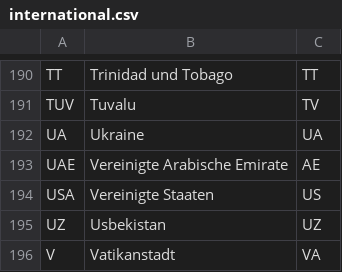
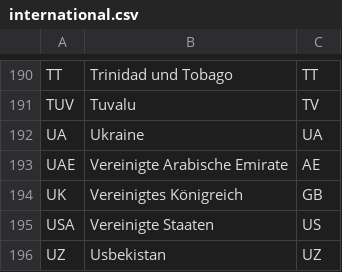
Before and after one commit to openpotato/kfz-kennzeichen, a CSV file: src/international.csv, drawn as a sheet; only a part is shown, gaps mark what is left out; the shorter side is filled out with more unchanged rows.

Commit message:
Bug fix

```diff
--- a/src/international.csv
+++ b/src/international.csv
@@ -193,2 +193,3 @@ UA,Ukraine,UA
 UAE,Vereinigte Arabische Emirate,AE
+UK,Vereinigtes Königreich,GB
 USA,Vereinigte Staaten,US
```
